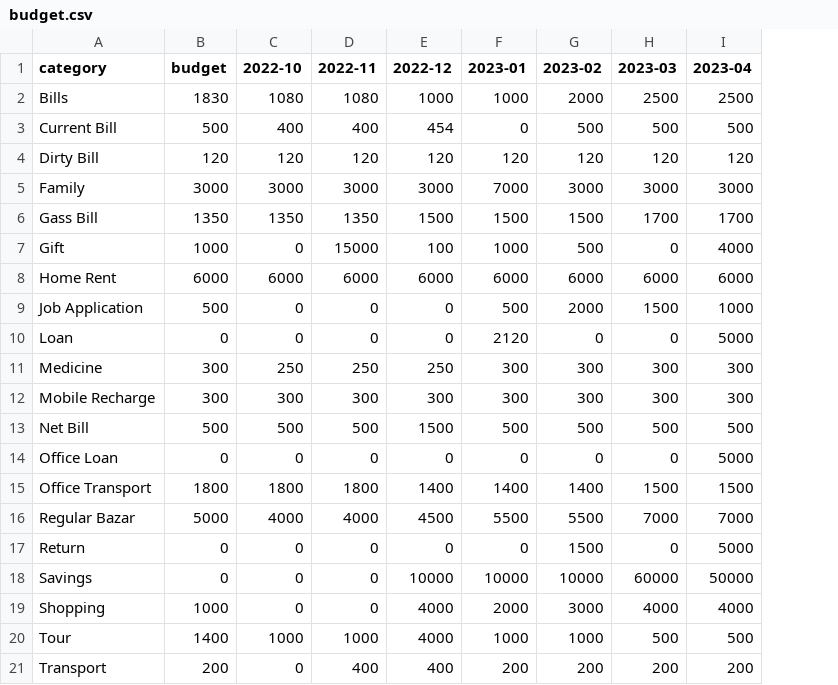
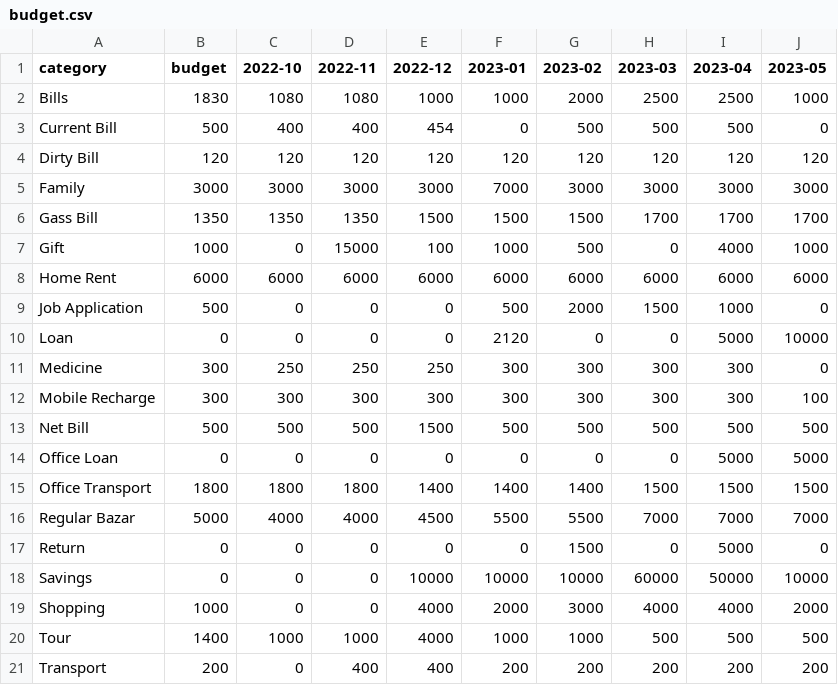
Before and after one commit to sohelranacse/analysis-data, a CSV file: budget/budget.csv, drawn as a sheet; the diff names each change by its address in the sheet, - before the commit and + after, or states it on an @@ line.

```diff
--- a/budget/budget.csv
+++ b/budget/budget.csv
+column J (2023-05), rows 2-21: 1000 | 0 | 120 | 3000 | 1700 | 1000 | 6000 | 0 | 10000 | 0 | 100 | 500 | 5000 | 1500 | 7000 | 0 | 10000 | 2000 | 500 | 200
```
Also changed, not shown: budget/data.csv.
